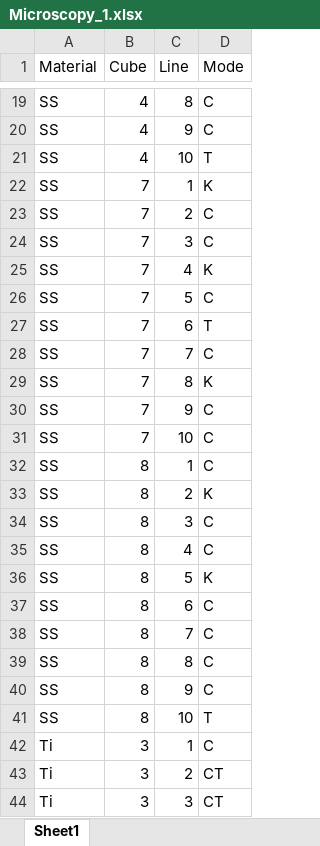
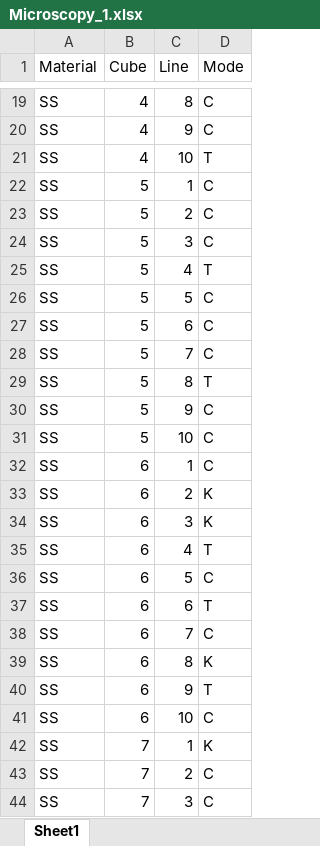
Before and after one commit to GiulioMa/LPBF-SmartAM-Optical-Data, an Excel workbook: Microscopy_1.xlsx, sheet Sheet1, drawn as a sheet; only a part is shown, gaps mark what is left out; the shorter side is filled out with more unchanged rows; values as stored, in another font and other column widths than the file's, no borders; the diff names each change by its address in the sheet, - before the commit and + after, or states it on an @@ line.

```diff
--- a/Microscopy_1.xlsx (sheet Sheet1)
+++ b/Microscopy_1.xlsx (sheet Sheet1)
+row 22: SS | 5 | 1 | C
+row 23: SS | 5 | 2 | C
+row 24: SS | 5 | 3 | C
+row 25: SS | 5 | 4 | T
+row 26: SS | 5 | 5 | C
+row 27: SS | 5 | 6 | C
+row 28: SS | 5 | 7 | C
+row 29: SS | 5 | 8 | T
+row 30: SS | 5 | 9 | C
+row 31: SS | 5 | 10 | C
+row 32: SS | 6 | 1 | C
+row 33: SS | 6 | 2 | K
+row 34: SS | 6 | 3 | K
+row 35: SS | 6 | 4 | T
+row 36: SS | 6 | 5 | C
+row 37: SS | 6 | 6 | T
+row 38: SS | 6 | 7 | C
+row 39: SS | 6 | 8 | K
+row 40: SS | 6 | 9 | T
+row 41: SS | 6 | 10 | C
```
Also changed, not shown: 39 other files.
